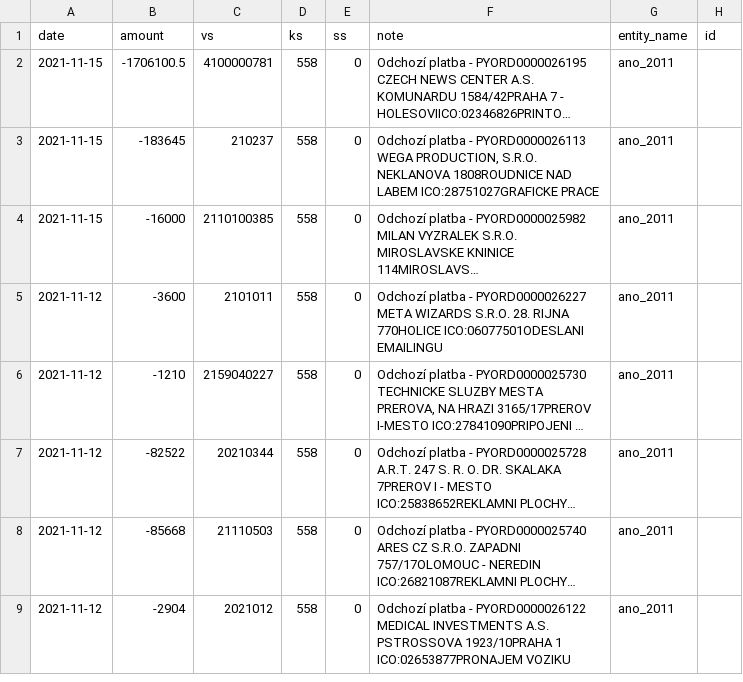
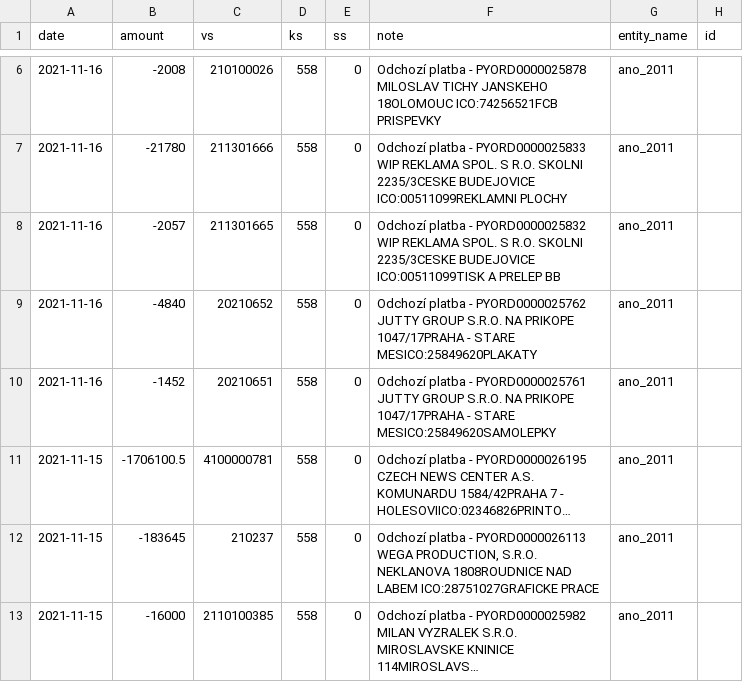
Before and after one commit to opop999/transparent_election_accounts, a CSV file: data/expense_accounts/individual_expense_accounts/ano_2011.csv, drawn as a sheet; only a part is shown, gaps mark what is left out; the shorter side is filled out with more unchanged rows; long unchanged cells end in …; the diff covers the shown part only; the diff names each change by its address in the sheet, - before the commit and + after, or states it on an @@ line.

```diff
--- a/data/expense_accounts/individual_expense_accounts/ano_2011.csv
+++ b/data/expense_accounts/individual_expense_accounts/ano_2011.csv
+row 6: 2021-11-16 | -2008 | 210100026 | 558 | 0 | Odchozí platba - PYORD0000025878 MILOSLAV TICHY JANSKEHO 18OLOMOUC ICO:74256521FCB PRISPEVKY | ano_2011
+row 7: 2021-11-16 | -21780 | 211301666 | 558 | 0 | Odchozí platba - PYORD0000025833 WIP REKLAMA SPOL. S R.O. SKOLNI 2235/3CESKE BUDEJOVICE ICO:00511099REKLAMNI PLOCHY | ano_2011
+row 8: 2021-11-16 | -2057 | 211301665 | 558 | 0 | Odchozí platba - PYORD0000025832 WIP REKLAMA SPOL. S R.O. SKOLNI 2235/3CESKE BUDEJOVICE ICO:00511099TISK A PRELEP BB | ano_2011
+row 9: 2021-11-16 | -4840 | 20210652 | 558 | 0 | Odchozí platba - PYORD0000025762 JUTTY GROUP S.R.O. NA PRIKOPE 1047/17PRAHA - STARE MESICO:25849620PLAKATY | ano_2011
+row 10: 2021-11-16 | -1452 | 20210651 | 558 | 0 | Odchozí platba - PYORD0000025761 JUTTY GROUP S.R.O. NA PRIKOPE 1047/17PRAHA - STARE MESICO:25849620SAMOLEPKY | ano_2011
```
Also changed, not shown: 4 added rows and 3 moved rows elsewhere in this file, data/expense_accounts/kb_expense_merged_data.csv, 6 other files.
